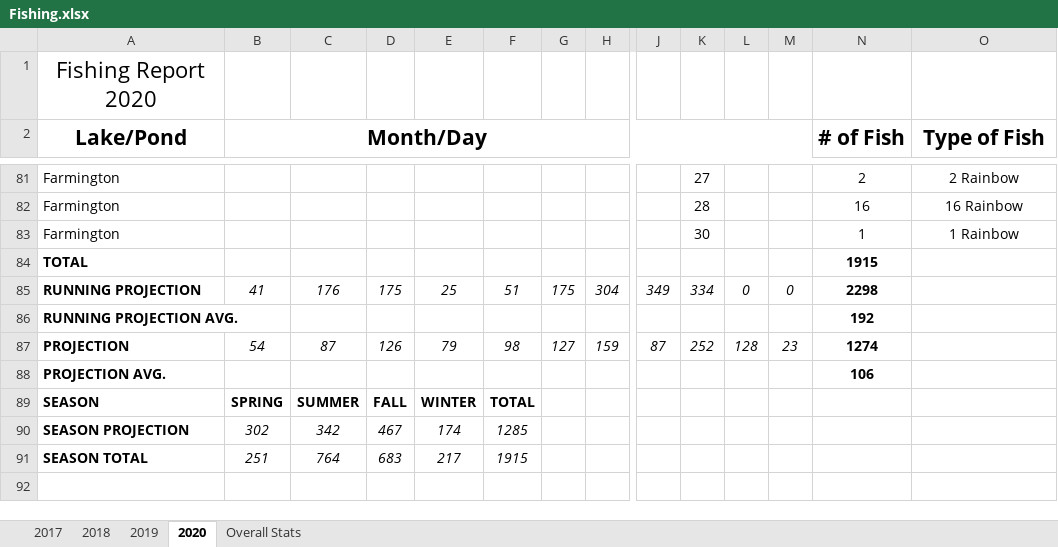
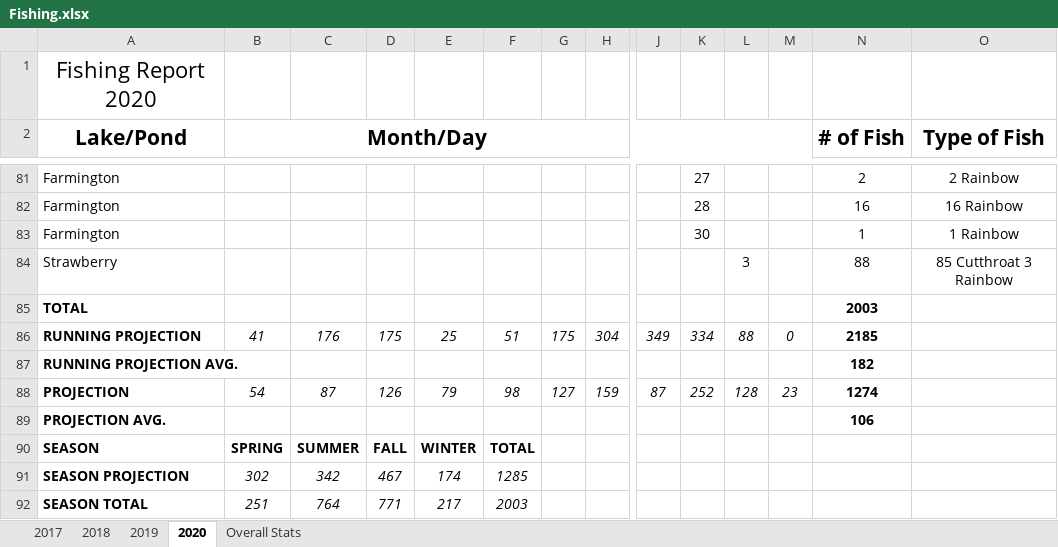
Before and after one commit to muskellunge-tiger/FitzFishing, an Excel workbook: Fishing.xlsx, sheet 2020, drawn as a sheet; only a part is shown, gaps mark what is left out; values as stored, in another font and other column widths than the file's, no borders; conditional formats not drawn; addresses are those after the commit; rows hold the shown columns only; the diff names each change by its address in the sheet, - before the commit and + after, or states it on an @@ line.

Commit message:
Update Fishing.xlsx

```diff
--- a/Fishing.xlsx (sheet 2020)
+++ b/Fishing.xlsx (sheet 2020)
+row 84: Strawberry |  |  |  |  |  |  |  |  |  | 3 |  | 88 | 85 Cutthroat 3 Rainbow
-N85 (# of Fish): 1915
+N85 (# of Fish): 2003
-L86: 0
+L86: 88
-N86 (# of Fish): 2298
+N86 (# of Fish): 2185
-N87 (# of Fish): 192
+N87 (# of Fish): 182
-D92: 683
+D92: 771
-F92: 1915
+F92: 2003
```
Also changed, not shown: formulas that keep their value.
